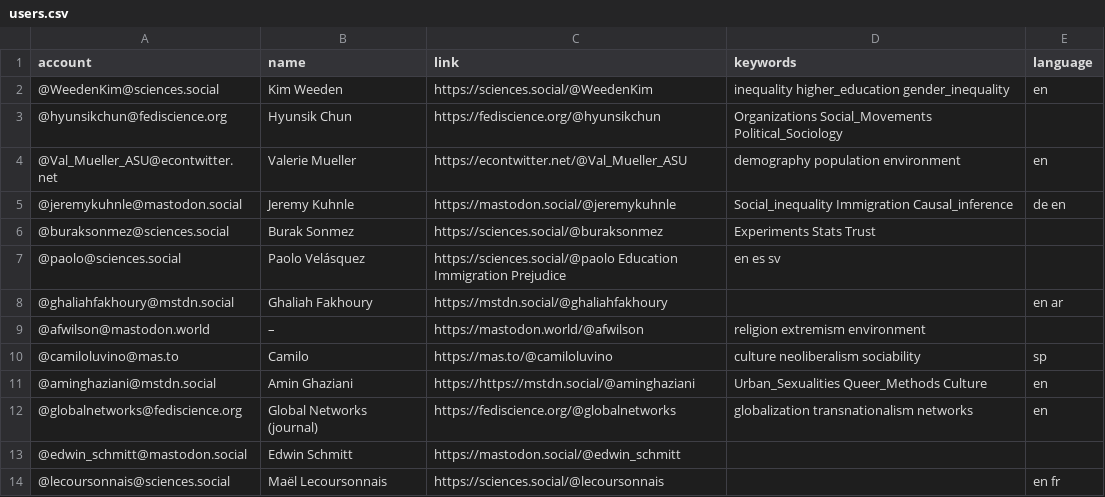
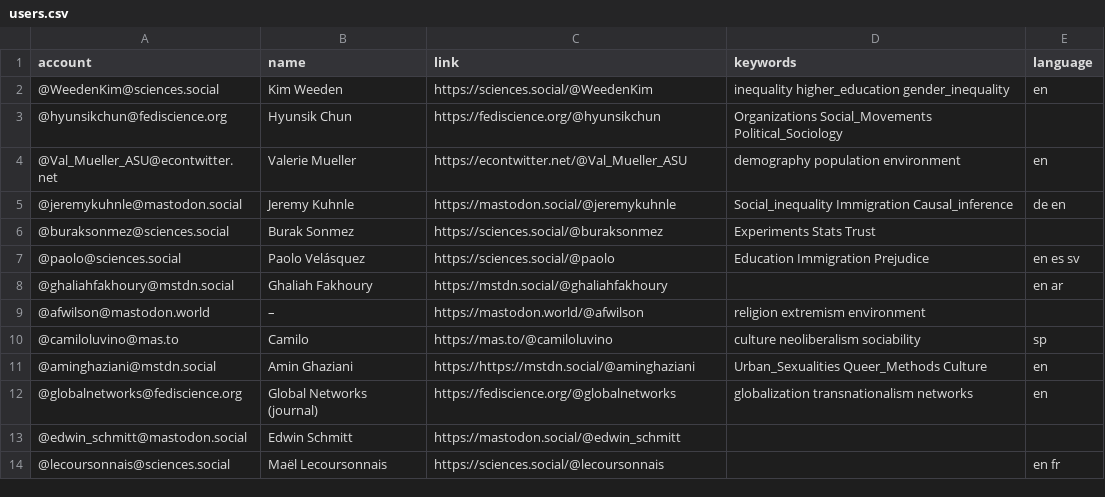
Before and after one commit to trutzig89182/Mastodon-Sociologists, a CSV file: resources/users.csv, drawn as a sheet; only a part is shown.

Commit message:
Update users.csv
corrrected missing comma

```diff
--- a/resources/users.csv
+++ b/resources/users.csv
@@ -6,3 +6,3 @@ account,name,link,keywords,language
 @buraksonmez@sciences.social,Burak Sonmez,https://sciences.social/@buraksonmez,Experiments Stats Trust,
-@paolo@sciences.social, Paolo Velásquez, https://sciences.social/@paolo  Education Immigration Prejudice,en es sv
+@paolo@sciences.social, Paolo Velásquez, https://sciences.social/@paolo, Education Immigration Prejudice,en es sv
 @ghaliahfakhoury@mstdn.social,Ghaliah Fakhoury,https://mstdn.social/@ghaliahfakhoury,,en ar
```
